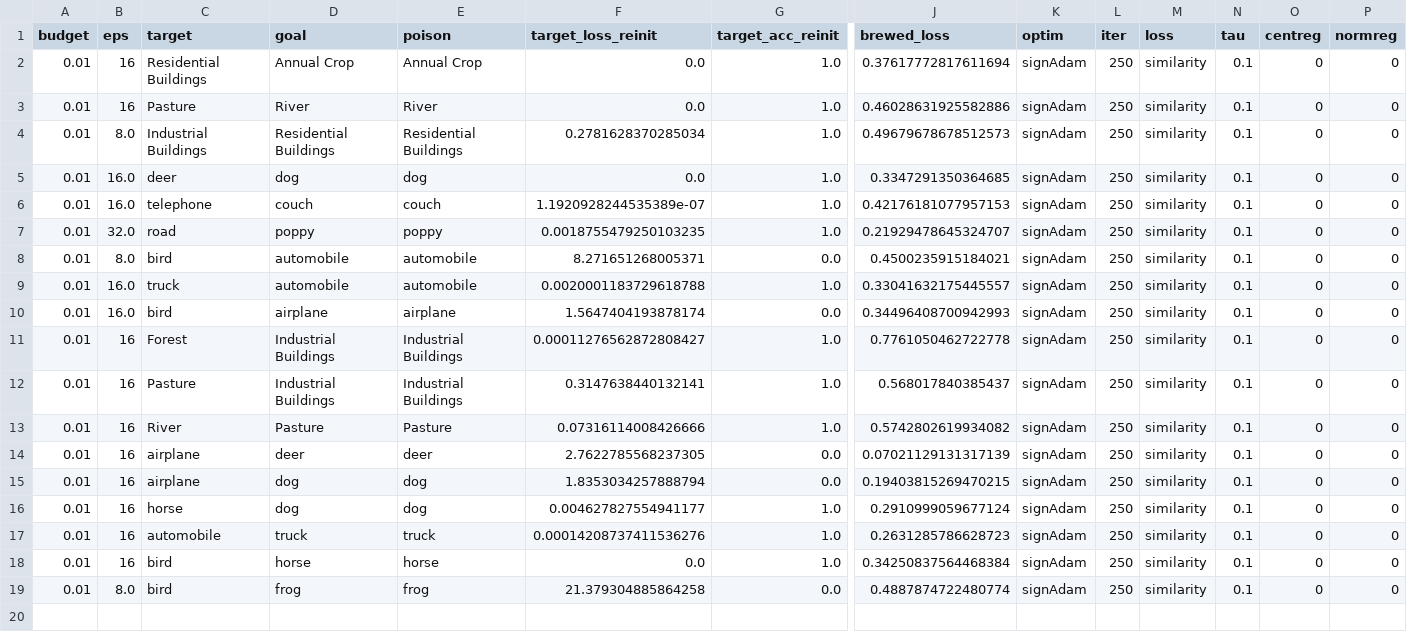
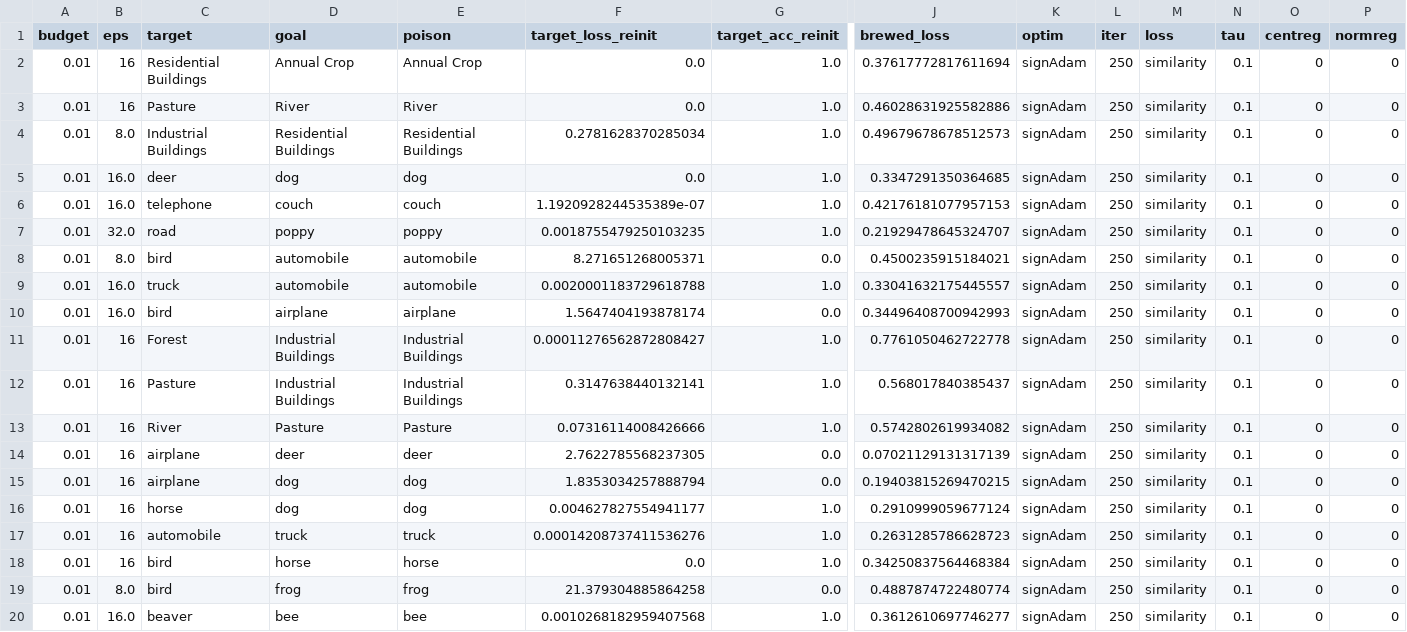
Before and after one commit to GiovanniBillo/data-poisoning, a CSV file: tables/table_HG_single-class_from-scratch_.csv, drawn as a sheet; only a part is shown, gaps mark what is left out; rows hold the shown columns only; the diff names each change by its address in the sheet, - before the commit and + after, or states it on an @@ line.

```diff
--- a/tables/table_HG_single-class_from-scratch_.csv
+++ b/tables/table_HG_single-class_from-scratch_.csv
+row 20: 0.01 | 16.0 | beaver | bee | bee | 0.0010268182959407568 | 1.0 | 0.3612610697746277 | signAdam | 250 | similarity | 0.1 | 0 | 0
```
Also changed, not shown: 33 other files.
